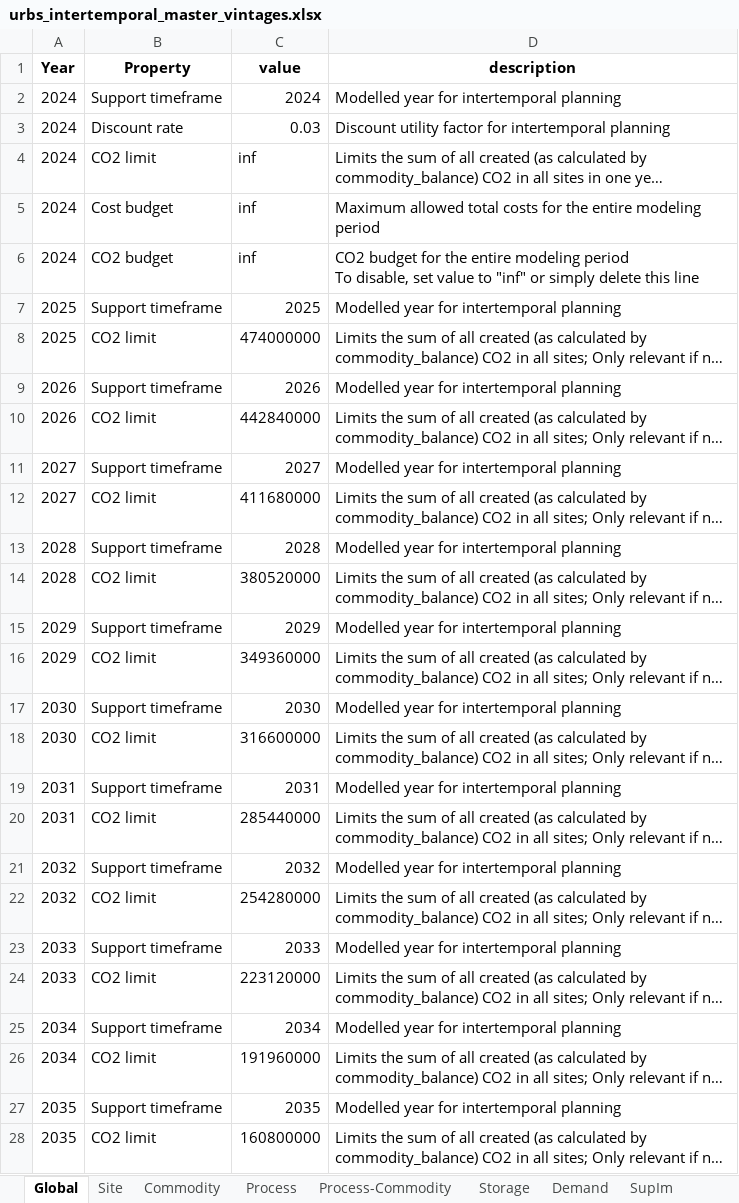
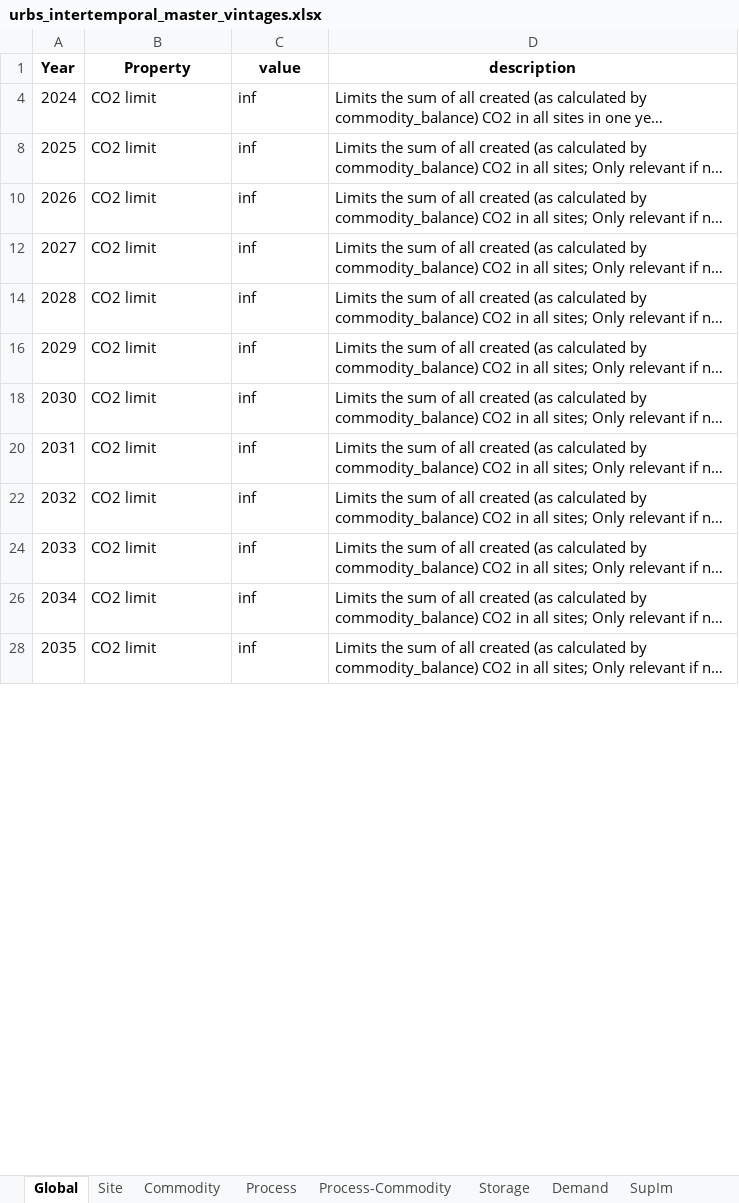
Before and after one commit to oitzingermaximilian/urbs-materials, an Excel workbook: Input/urbs_intertemporal_master_vintages.xlsx, sheet Global, drawn as a sheet; only a part is shown; long unchanged cells end in …; values as stored, in another font and other column widths than the file's, no borders; ↵ is a line break in a cell; the diff covers the shown part only; the diff names each change by its address in the sheet, - before the commit and + after, or states it on an @@ line.

```diff
--- a/Input/urbs_intertemporal_master_vintages.xlsx (sheet Global)
+++ b/Input/urbs_intertemporal_master_vintages.xlsx (sheet Global)
@@ row 2 hidden: 2024 | Support timeframe | 2024 | Modelled year for intertemporal planning @@
@@ row 3 hidden: 2024 | Discount rate | 0.03 | Discount utility factor for intertemporal planning @@
@@ row 5 hidden: 2024 | Cost budget | inf | Maximum allowed total costs for the entire modeling period @@
@@ row 6 hidden: 2024 | CO2 budget | inf | CO2 budget for the entire modeling period ↵ To disable, set value to "inf" or simply delete this line @@
@@ row 7 hidden: 2025 | Support timeframe | 2025 | Modelled year for intertemporal planning @@
-C8 (value): 474000000
+C8 (value): inf
@@ row 9 hidden: 2026 | Support timeframe | 2026 | Modelled year for intertemporal planning @@
-C10 (value): 442840000
+C10 (value): inf
@@ row 11 hidden: 2027 | Support timeframe | 2027 | Modelled year for intertemporal planning @@
-C12 (value): 411680000
+C12 (value): inf
@@ row 13 hidden: 2028 | Support timeframe | 2028 | Modelled year for intertemporal planning @@
-C14 (value): 380520000
+C14 (value): inf
@@ row 15 hidden: 2029 | Support timeframe | 2029 | Modelled year for intertemporal planning @@
-C16 (value): 349360000
+C16 (value): inf
@@ row 17 hidden: 2030 | Support timeframe | 2030 | Modelled year for intertemporal planning @@
-C18 (value): 316600000
+C18 (value): inf
@@ row 19 hidden: 2031 | Support timeframe | 2031 | Modelled year for intertemporal planning @@
-C20 (value): 285440000
+C20 (value): inf
@@ row 21 hidden: 2032 | Support timeframe | 2032 | Modelled year for intertemporal planning @@
-C22 (value): 254280000
+C22 (value): inf
@@ row 23 hidden: 2033 | Support timeframe | 2033 | Modelled year for intertemporal planning @@
-C24 (value): 223120000
+C24 (value): inf
@@ row 25 hidden: 2034 | Support timeframe | 2034 | Modelled year for intertemporal planning @@
-C26 (value): 191960000
+C26 (value): inf
@@ row 27 hidden: 2035 | Support timeframe | 2035 | Modelled year for intertemporal planning @@
-C28 (value): 160800000
+C28 (value): inf
```
Also changed, not shown: 16 hidden or unhidden rows and 15 edited cells elsewhere in this sheet, sheet Commodity, sheet Process.
